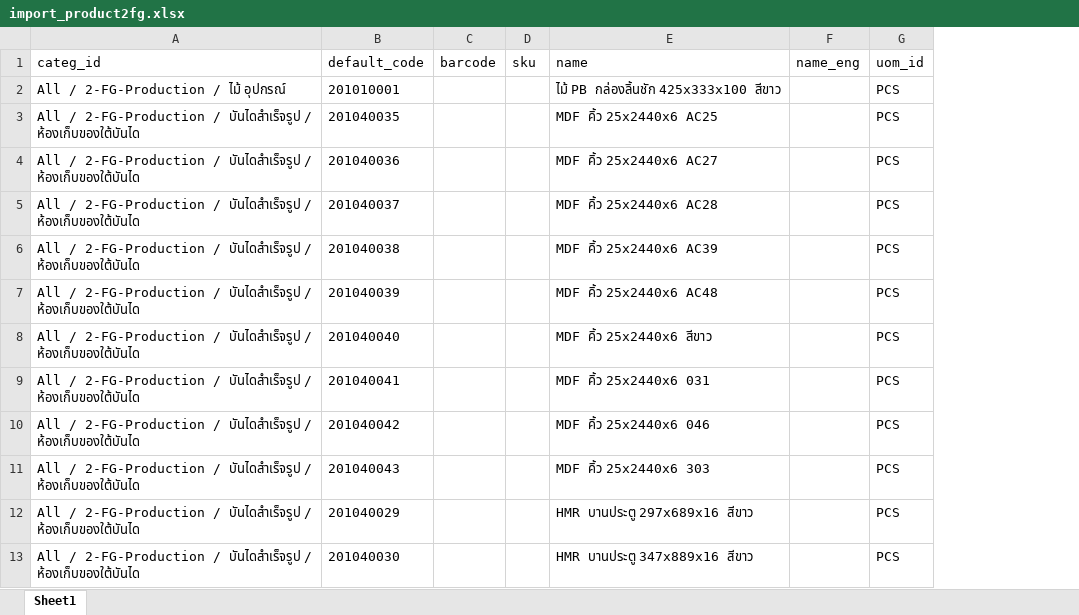
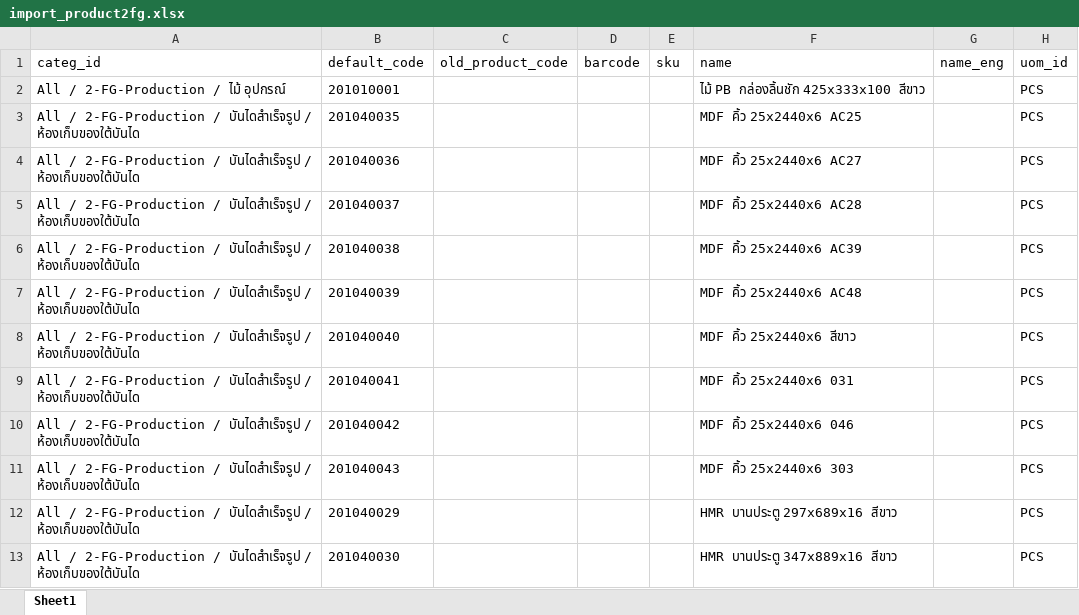
Before and after one commit to apcball/Project1, an Excel workbook: Data_file/import_product2fg.xlsx, sheet Sheet1, drawn as a sheet; only a part is shown; values as stored, in another font and other column widths than the file's, no borders; the diff names each change by its address in the sheet, - before the commit and + after, or states it on an @@ line.

```diff
--- a/Data_file/import_product2fg.xlsx (sheet Sheet1)
+++ b/Data_file/import_product2fg.xlsx (sheet Sheet1)
+column C, row 1: old_product_code
```
Also changed, not shown: 1 other file.
